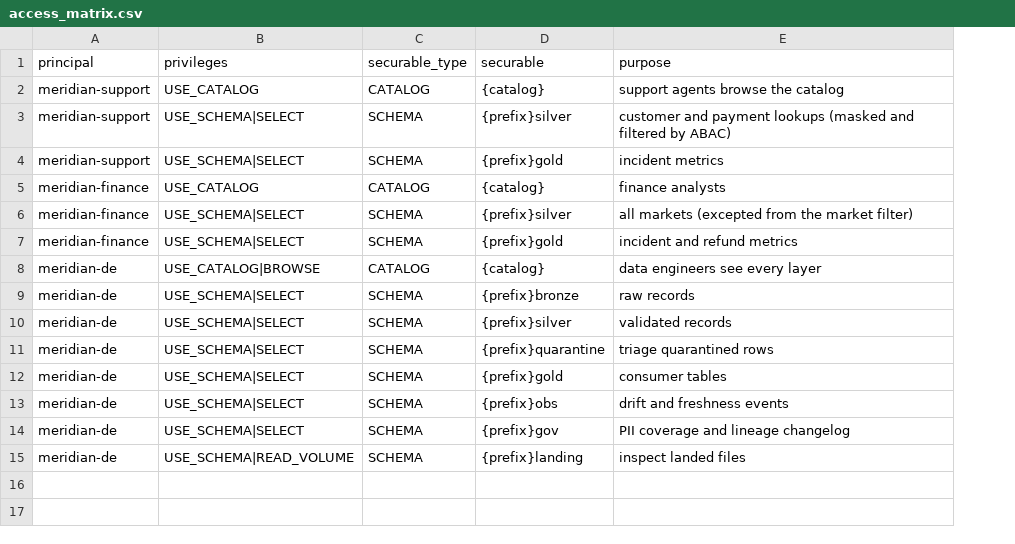
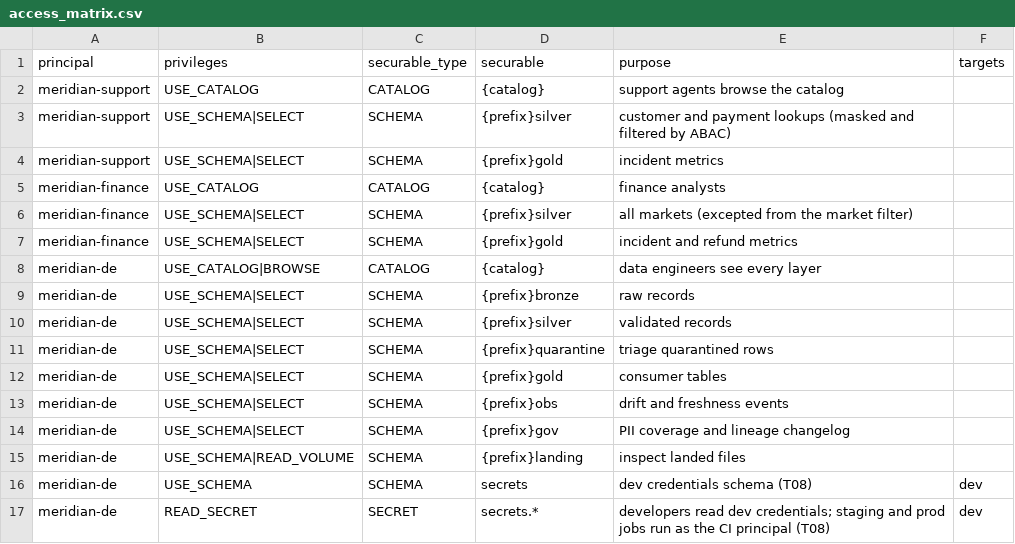
Before and after one commit to zhihantan/meridian-ops-copilot, a CSV file: config/access_matrix.csv, drawn as a sheet; the diff names each change by its address in the sheet, - before the commit and + after, or states it on an @@ line.

Commit message:
T08: UC secrets rotation drill, group grants per secret, persona access probe
- UC secrets are GA (2026-08-03): stale PREVIEW labels corrected; jobs read with
  dbutils.secrets.get(catalog=, schema=, key=) and fall back to REST.
- put_secret: loads the repo's workspace profile (it previously used the shell default), fixes the
  rotate call, and --generate for drills (prints a fingerprint only).
- Access matrix gains a targets column; READ SECRET is granted per secret through the permissions
  REST API (schema-level READ SECRET and SQL GRANT ON SECRET are not available here).
- Probe job proves rotation without redeploy; access probe shows Gus allowed and Ava denied.

Co-authored-by: Isaac <no-reply@databricks.com>

```diff
--- a/config/access_matrix.csv
+++ b/config/access_matrix.csv
+column F (targets), empty
+row 16: meridian-de | USE_SCHEMA | SCHEMA | secrets | dev credentials schema (T08) | dev
+row 17: meridian-de | READ_SECRET | SECRET | secrets.* | developers read dev credentials; staging and prod jobs run as the CI principal (T08) | dev
```
Also changed, not shown: 10 other files.
